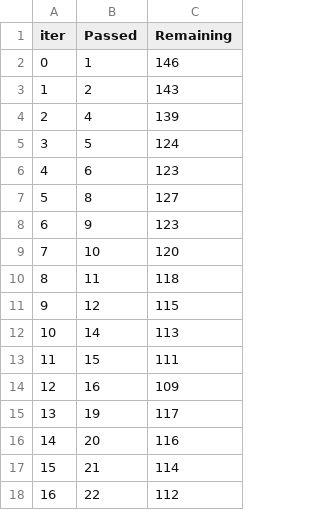
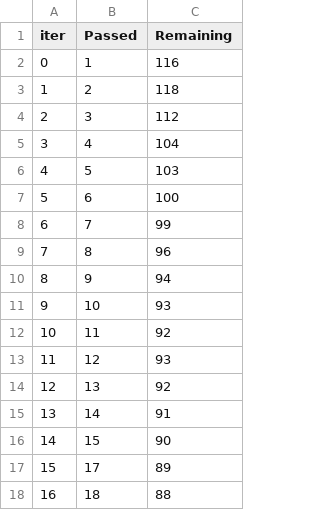
Before and after one commit to Djam2809/mlproject, a TSV file: catboost_info/time_left.tsv, drawn as a sheet; only a part is shown; the diff covers the shown part only.

```diff
--- a/catboost_info/time_left.tsv
+++ b/catboost_info/time_left.tsv
@@ -1,18 +1,18 @@
 iter	Passed	Remaining
-0	1	146
-1	2	143
-2	4	139
-3	5	124
-4	6	123
-5	8	127
-6	9	123
-7	10	120
-8	11	118
-9	12	115
-10	14	113
-11	15	111
-12	16	109
-13	19	117
-14	20	116
-15	21	114
-16	22	112
+0	1	116
+1	2	118
+2	3	112
+3	4	104
+4	5	103
+5	6	100
+6	7	99
+7	8	96
+8	9	94
+9	10	93
+10	11	92
+11	12	93
+12	13	92
+13	14	91
+14	15	90
+15	17	89
+16	18	88
```
Also changed, not shown: 165 edited cells elsewhere in this file, 5 other files.
